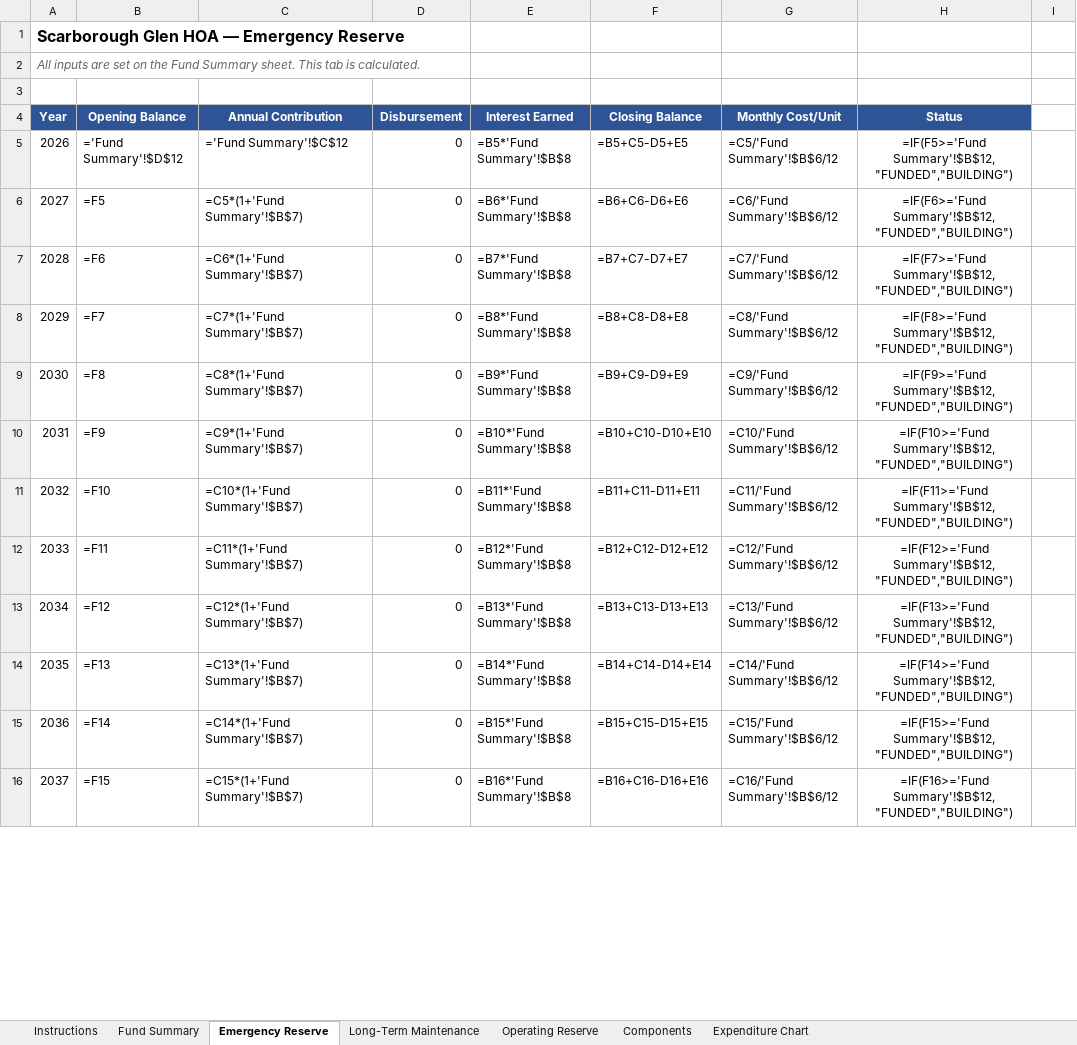
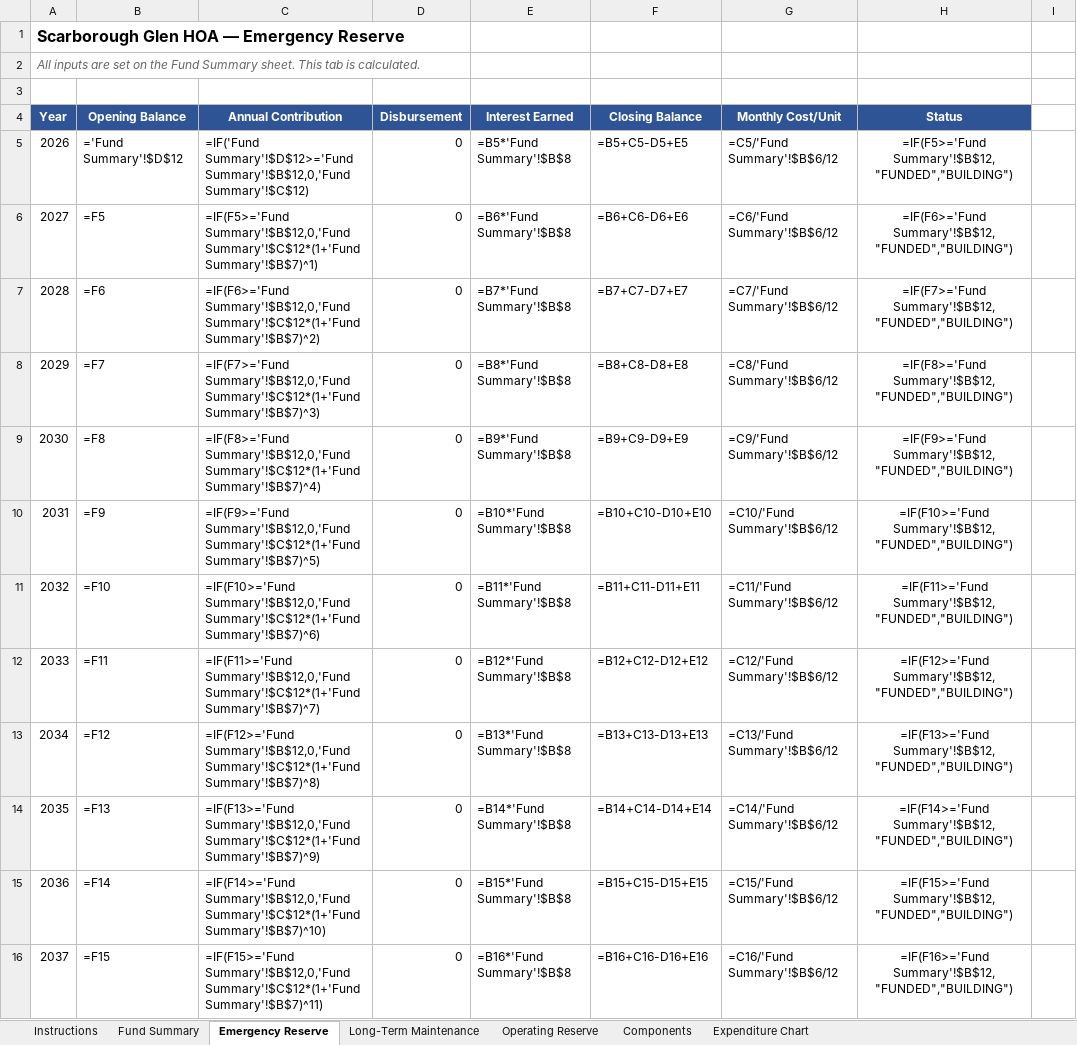
Before and after one commit to scarboroughglen/responsibilities, an Excel workbook: HOA_Reserve_Plan.xlsx, sheet Emergency Reserve, drawn as a sheet; only a part is shown; values as stored, in another font and other column widths than the file's, no borders; formulas without a stored value are shown as written; conditional formats not drawn; the diff covers the shown part only; the diff names each change by its address in the sheet, - before the commit and + after, or states it on an @@ line.

Commit message:
Stop target reserve funds from over-collecting; re-base HOA inputs
Fund tabs built the contribution column as an unconditional
C(prev)*(1+growth), so Emergency and Operating Reserve kept escalating
3%/yr after reaching their targets. The Status column correctly read
FUNDED while the contribution column ignored it. The HOA Emergency
Reserve was scheduled to collect $1,348,993 against a $200,000 target.

Target-based funds now stop once the target is met:

  =IF(F(prev)>=floor, 0, contrib_ref*(1+growth)^i)

Long-Term Maintenance keeps the unconditional formula; it funds a
continuing disbursement schedule rather than filling a fixed bucket.
The growing amount is re-derived from the Year-1 input rather than the
prior cell so contributions resume if a draw drops a fund below floor.

Corrected totals (target / was / now):
  HOA       Emergency  200,000 / 1,348,993 /  196,438  funded 2030
  Condo I   Emergency  150,000 / 1,013,568 /  147,594  funded 2030
  Condo II  Emergency  120,000 /   809,396 /  117,863  funded 2030
  Condo III Emergency  120,000 /   809,396 /  117,863  funded 2030
  Condo IV  Emergency  300,000 /   915,128 /  287,743  funded 2035
  Condo IV  Operating  109,509 /   379,176 /   55,215  funded 2030

No Year-1 contribution changed, so Condo IV's $156,900/yr
(~$133/unit/mo) and its three readiness gates are unaffected.

Also re-bases the HOA fund inputs to actuals from the Jan-Jun 2026 GL
and bank register: total_cash 59,717 -> 364,334, operating_monthly
0 -> 47,927, and a start_split that funds the Operating Reserve floor
from cash on hand and seeds the $220,553 remainder to Long-Term
Maintenance. HOA Year-1 falls from $112,100 to $98,700 (~$60/unit/mo).
The statement is updated to match and now breaks out the composition.

Condo IV's total_cash and start_split are deliberately unchanged: that
allocation was board-approved, and re-basing it to the June 30 balance
of $132,148 is a board decision. It remains flagged in the statement.

The Condo I, II and III workbooks carry the same fix but are untracked
in this repo, so only the HOA and Condo IV files are included here.

The regenerated workbooks hold formulas but no cached values and must
be opened and saved once in Excel before calculated columns display.

```diff
--- a/HOA_Reserve_Plan.xlsx (sheet Emergency Reserve)
+++ b/HOA_Reserve_Plan.xlsx (sheet Emergency Reserve)
-C5 (Annual Contribution): ='Fund Summary'!$C$12
+C5 (Annual Contribution): =IF('Fund Summary'!$D$12>='Fund Summary'!$B$12,0,'Fund Summary'!$C$12)
-C6 (Annual Contribution): =C5*(1+'Fund Summary'!$B$7)
+C6 (Annual Contribution): =IF(F5>='Fund Summary'!$B$12,0,'Fund Summary'!$C$12*(1+'Fund Summary'!$B$7)^1)
-C7 (Annual Contribution): =C6*(1+'Fund Summary'!$B$7)
+C7 (Annual Contribution): =IF(F6>='Fund Summary'!$B$12,0,'Fund Summary'!$C$12*(1+'Fund Summary'!$B$7)^2)
-C8 (Annual Contribution): =C7*(1+'Fund Summary'!$B$7)
+C8 (Annual Contribution): =IF(F7>='Fund Summary'!$B$12,0,'Fund Summary'!$C$12*(1+'Fund Summary'!$B$7)^3)
-C9 (Annual Contribution): =C8*(1+'Fund Summary'!$B$7)
+C9 (Annual Contribution): =IF(F8>='Fund Summary'!$B$12,0,'Fund Summary'!$C$12*(1+'Fund Summary'!$B$7)^4)
-C10 (Annual Contribution): =C9*(1+'Fund Summary'!$B$7)
+C10 (Annual Contribution): =IF(F9>='Fund Summary'!$B$12,0,'Fund Summary'!$C$12*(1+'Fund Summary'!$B$7)^5)
-C11 (Annual Contribution): =C10*(1+'Fund Summary'!$B$7)
+C11 (Annual Contribution): =IF(F10>='Fund Summary'!$B$12,0,'Fund Summary'!$C$12*(1+'Fund Summary'!$B$7)^6)
-C12 (Annual Contribution): =C11*(1+'Fund Summary'!$B$7)
+C12 (Annual Contribution): =IF(F11>='Fund Summary'!$B$12,0,'Fund Summary'!$C$12*(1+'Fund Summary'!$B$7)^7)
-C13 (Annual Contribution): =C12*(1+'Fund Summary'!$B$7)
+C13 (Annual Contribution): =IF(F12>='Fund Summary'!$B$12,0,'Fund Summary'!$C$12*(1+'Fund Summary'!$B$7)^8)
-C14 (Annual Contribution): =C13*(1+'Fund Summary'!$B$7)
+C14 (Annual Contribution): =IF(F13>='Fund Summary'!$B$12,0,'Fund Summary'!$C$12*(1+'Fund Summary'!$B$7)^9)
-C15 (Annual Contribution): =C14*(1+'Fund Summary'!$B$7)
+C15 (Annual Contribution): =IF(F14>='Fund Summary'!$B$12,0,'Fund Summary'!$C$12*(1+'Fund Summary'!$B$7)^10)
-C16 (Annual Contribution): =C15*(1+'Fund Summary'!$B$7)
+C16 (Annual Contribution): =IF(F15>='Fund Summary'!$B$12,0,'Fund Summary'!$C$12*(1+'Fund Summary'!$B$7)^11)
```
Also changed, not shown: 13 edited cells elsewhere in this sheet, sheet Operating Reserve, sheet Fund Summary, sheet Instructions, Condo_IV_Reserve_Plan.xlsx, 2 other files.
